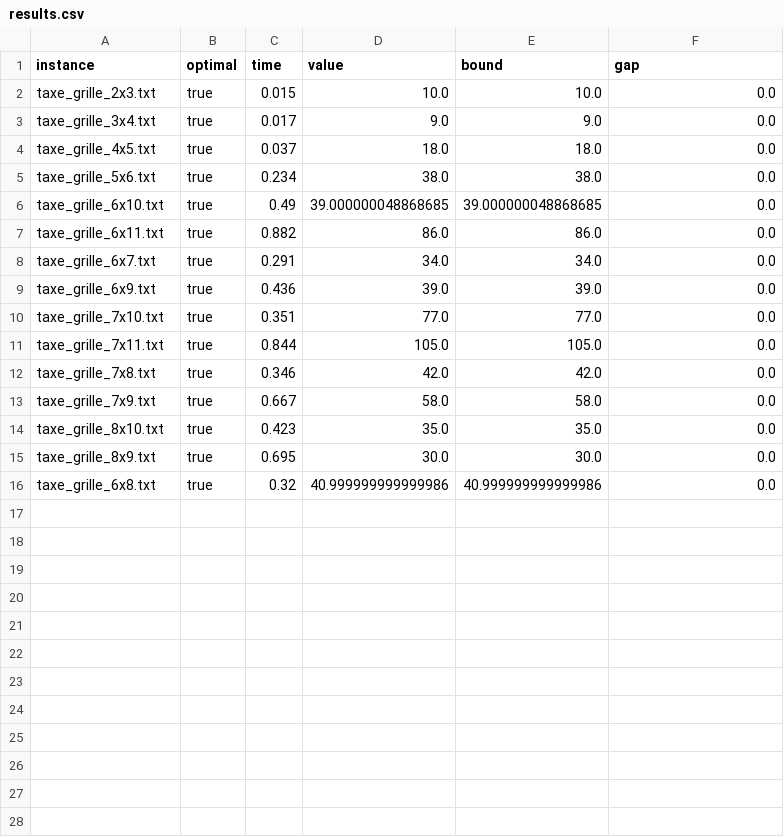
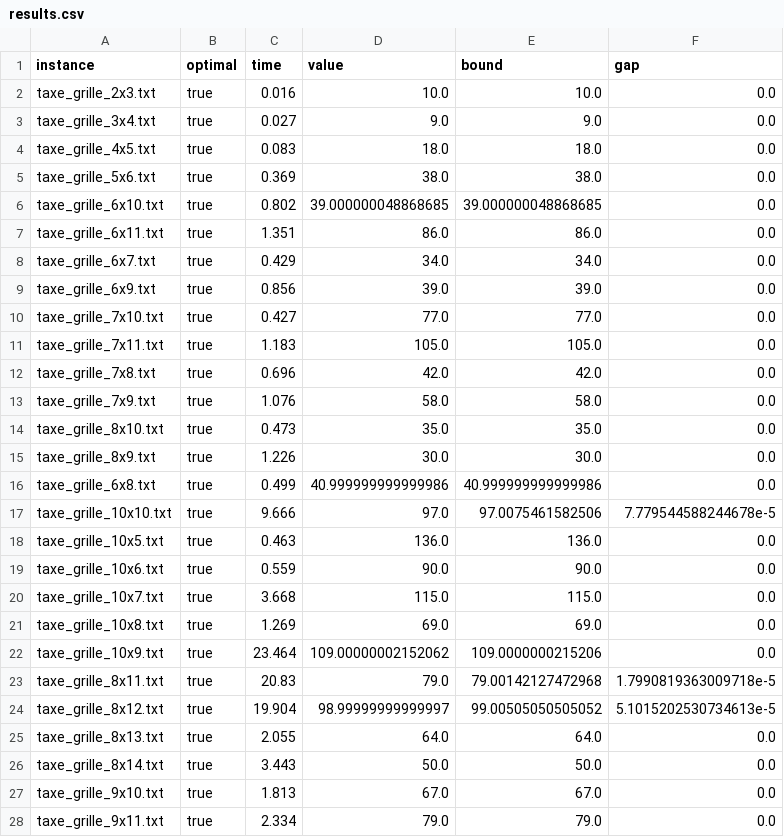
Before and after one commit to alexisbarreaux/projet_RORT, a CSV file: results/results.csv, drawn as a sheet; only a part is shown; the diff covers the shown part only.

Commit message:
Added new instances

```diff
--- a/results/results.csv
+++ b/results/results.csv
@@ -1,16 +1,28 @@
 instance;optimal;time;value;bound;gap
-taxe_grille_2x3.txt;true;0.015;10.0;10.0;0.0
-taxe_grille_3x4.txt;true;0.017;9.0;9.0;0.0
-taxe_grille_4x5.txt;true;0.037;18.0;18.0;0.0
-taxe_grille_5x6.txt;true;0.234;38.0;38.0;0.0
-taxe_grille_6x10.txt;true;0.49;39.000000048868685;39.000000048868685;0.0
-taxe_grille_6x11.txt;true;0.882;86.0;86.0;0.0
-taxe_grille_6x7.txt;true;0.291;34.0;34.0;0.0
-taxe_grille_6x9.txt;true;0.436;39.0;39.0;0.0
-taxe_grille_7x10.txt;true;0.351;77.0;77.0;0.0
-taxe_grille_7x11.txt;true;0.844;105.0;105.0;0.0
-taxe_grille_7x8.txt;true;0.346;42.0;42.0;0.0
-taxe_grille_7x9.txt;true;0.667;58.0;58.0;0.0
-taxe_grille_8x10.txt;true;0.423;35.0;35.0;0.0
-taxe_grille_8x9.txt;true;0.695;30.0;30.0;0.0
-taxe_grille_6x8.txt;true;0.32;40.999999999999986;40.999999999999986;0.0
+taxe_grille_2x3.txt;true;0.016;10.0;10.0;0.0
+taxe_grille_3x4.txt;true;0.027;9.0;9.0;0.0
+taxe_grille_4x5.txt;true;0.083;18.0;18.0;0.0
+taxe_grille_5x6.txt;true;0.369;38.0;38.0;0.0
+taxe_grille_6x10.txt;true;0.802;39.000000048868685;39.000000048868685;0.0
+taxe_grille_6x11.txt;true;1.351;86.0;86.0;0.0
+taxe_grille_6x7.txt;true;0.429;34.0;34.0;0.0
+taxe_grille_6x9.txt;true;0.856;39.0;39.0;0.0
+taxe_grille_7x10.txt;true;0.427;77.0;77.0;0.0
+taxe_grille_7x11.txt;true;1.183;105.0;105.0;0.0
+taxe_grille_7x8.txt;true;0.696;42.0;42.0;0.0
+taxe_grille_7x9.txt;true;1.076;58.0;58.0;0.0
+taxe_grille_8x10.txt;true;0.473;35.0;35.0;0.0
+taxe_grille_8x9.txt;true;1.226;30.0;30.0;0.0
+taxe_grille_6x8.txt;true;0.499;40.999999999999986;40.999999999999986;0.0
+taxe_grille_10x10.txt;true;9.666;97.0;97.0075461582506;7.779544588244678e-5
+taxe_grille_10x5.txt;true;0.463;136.0;136.0;0.0
+taxe_grille_10x6.txt;true;0.559;90.0;90.0;0.0
+taxe_grille_10x7.txt;true;3.668;115.0;115.0;0.0
+taxe_grille_10x8.txt;true;1.269;69.0;69.0;0.0
+taxe_grille_10x9.txt;true;23.464;109.00000002152062;109.0000000215206;0.0
+taxe_grille_8x11.txt;true;20.83;79.0;79.00142127472968;1.7990819363009718e-5
+taxe_grille_8x12.txt;true;19.904;98.99999999999997;99.00505050505052;5.1015202530734613e-5
+taxe_grille_8x13.txt;true;2.055;64.0;64.0;0.0
+taxe_grille_8x14.txt;true;3.443;50.0;50.0;0.0
+taxe_grille_9x10.txt;true;1.813;67.0;67.0;0.0
+taxe_grille_9x11.txt;true;2.334;79.0;79.0;0.0
```
Also changed, not shown: 2 added rows elsewhere in this file, 16 other files.
